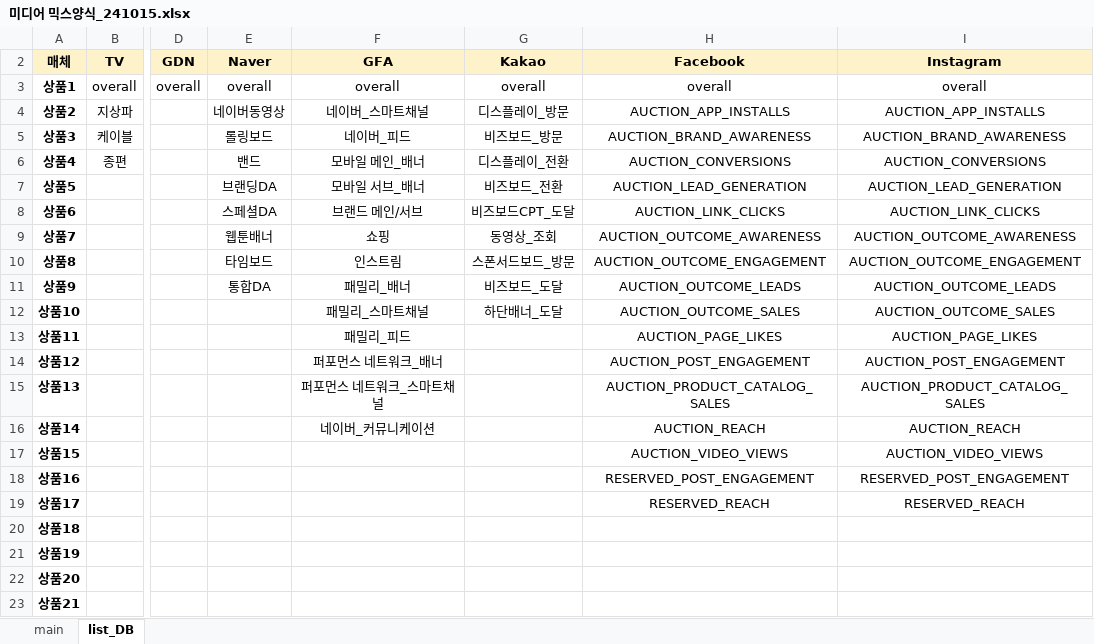
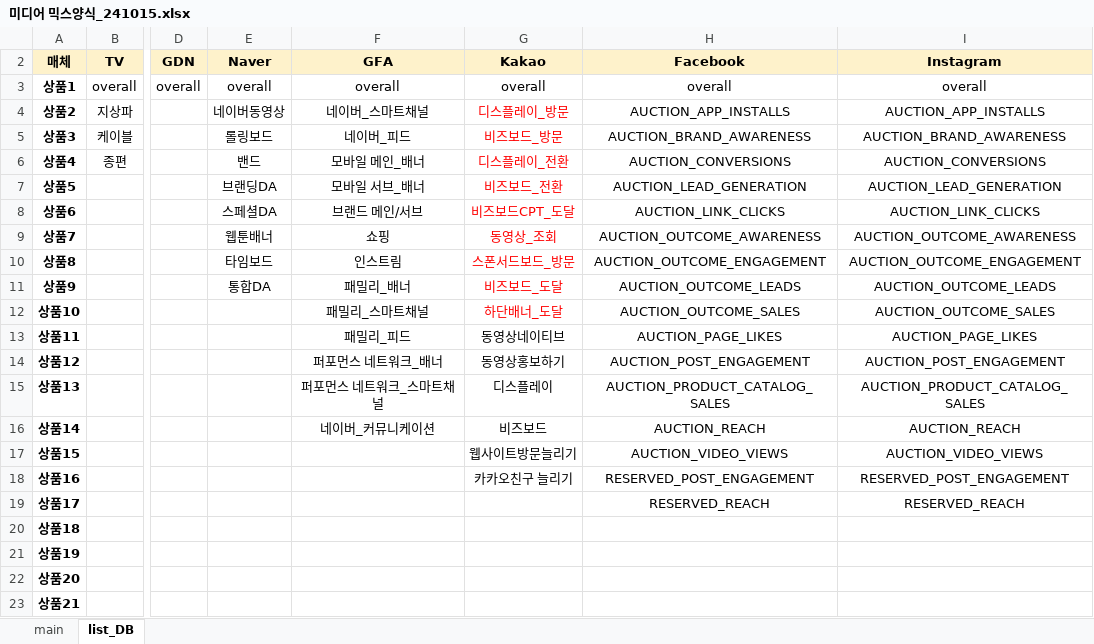
Before and after one commit to ChSSolee/ADP-Practice, an Excel workbook: dd/미디어 믹스양식_241015.xlsx, sheet list_DB, drawn as a sheet; only a part is shown, gaps mark what is left out; values as stored, in another font and other column widths than the file's, no borders; the diff names each change by its address in the sheet, - before the commit and + after, or states it on an @@ line.

Commit message:
Add files via upload

```diff
--- a/dd/미디어 믹스양식_241015.xlsx (sheet list_DB)
+++ b/dd/미디어 믹스양식_241015.xlsx (sheet list_DB)
-G4:G12 text colour: black
+G4:G12 text colour: #FF0000
-G13 (Kakao): (empty)
+G13 (Kakao): 동영상네이티브
-G14 (Kakao): (empty)
+G14 (Kakao): 동영상홍보하기
-G15 (Kakao): (empty)
+G15 (Kakao): 디스플레이
-G16 (Kakao): (empty)
+G16 (Kakao): 비즈보드
-G17 (Kakao): (empty)
+G17 (Kakao): 웹사이트방문늘리기
-G18 (Kakao): (empty)
+G18 (Kakao): 카카오친구 늘리기
```
